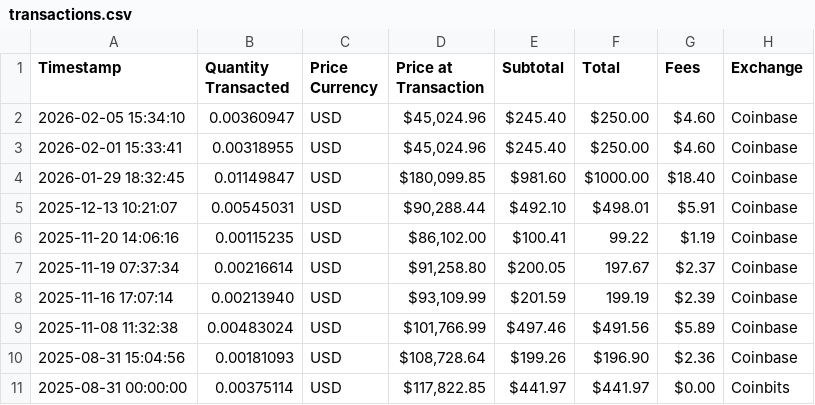
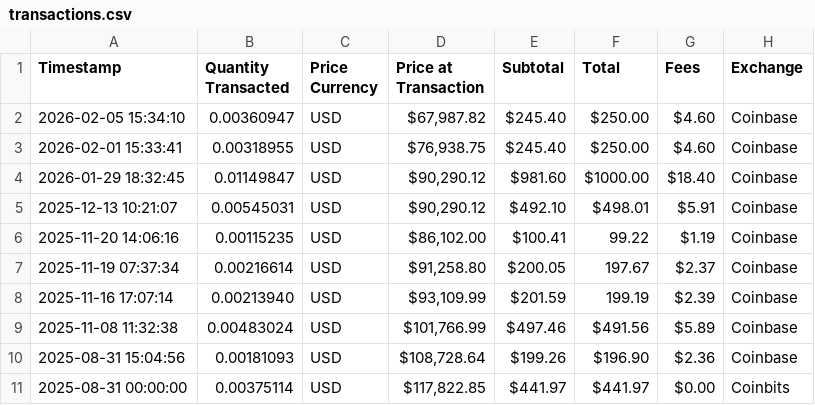
Before and after one commit to mjamiv/btc_tracker, a CSV file: transactions.csv, drawn as a sheet; only a part is shown.

```diff
--- a/transactions.csv
+++ b/transactions.csv
@@ -1,6 +1,6 @@
 Timestamp,Quantity Transacted,Price Currency,Price at Transaction,Subtotal,Total,Fees,Exchange
-2026-02-05 15:34:10,0.00360947,USD,"$45,024.96","$245.40","$250.00","$4.60",Coinbase
-2026-02-01 15:33:41,0.00318955,USD,"$45,024.96","$245.40","$250.00","$4.60",Coinbase
-2026-01-29 18:32:45,0.01149847,USD,"$180,099.85","$981.60","$1000.00","$18.40",Coinbase
-2025-12-13 10:21:07,0.00545031,USD,"$90,288.44","$492.10","$498.01","$5.91",Coinbase
+2026-02-05 15:34:10,0.00360947,USD,"$67,987.82","$245.40","$250.00","$4.60",Coinbase
+2026-02-01 15:33:41,0.00318955,USD,"$76,938.75","$245.40","$250.00","$4.60",Coinbase
+2026-01-29 18:32:45,0.01149847,USD,"$90,290.12","$981.60","$1000.00","$18.40",Coinbase
+2025-12-13 10:21:07,0.00545031,USD,"$90,290.12","$492.10","$498.01","$5.91",Coinbase
 2025-11-20 14:06:16,0.00115235,USD,"$86,102.00","$100.41","99.22","$1.19",Coinbase
```
